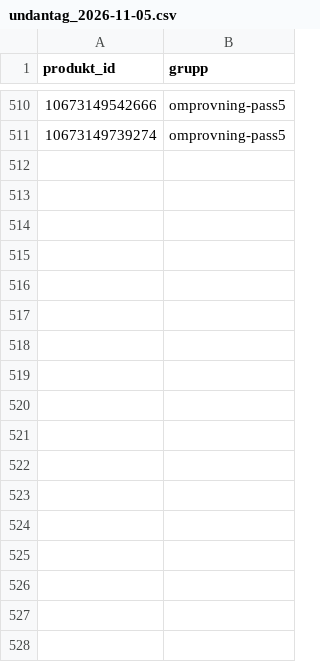
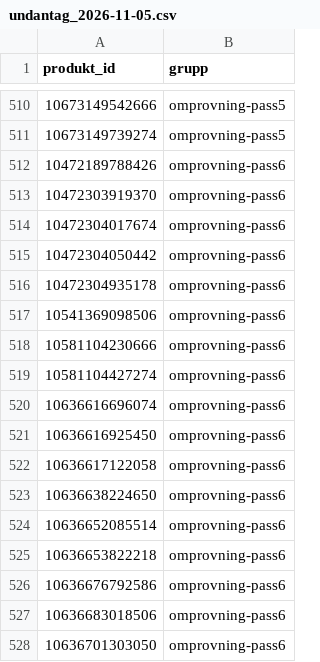
Before and after one commit to Daxegren/Shopify, a CSV file: rapporter/inventering-bos-2026-11-04/undantag_2026-11-05.csv, drawn as a sheet; only a part is shown, gaps mark what is left out; the diff names each change by its address in the sheet, - before the commit and + after, or states it on an @@ line.

```diff
--- a/rapporter/inventering-bos-2026-11-04/undantag_2026-11-05.csv
+++ b/rapporter/inventering-bos-2026-11-04/undantag_2026-11-05.csv
+row 512: 10472189788426 | omprovning-pass6
+row 513: 10472303919370 | omprovning-pass6
+row 514: 10472304017674 | omprovning-pass6
+row 515: 10472304050442 | omprovning-pass6
+row 516: 10472304935178 | omprovning-pass6
+row 517: 10541369098506 | omprovning-pass6
+row 518: 10581104230666 | omprovning-pass6
+row 519: 10581104427274 | omprovning-pass6
+row 520: 10636616696074 | omprovning-pass6
+row 521: 10636616925450 | omprovning-pass6
+row 522: 10636617122058 | omprovning-pass6
+row 523: 10636638224650 | omprovning-pass6
+row 524: 10636652085514 | omprovning-pass6
+row 525: 10636653822218 | omprovning-pass6
+row 526: 10636676792586 | omprovning-pass6
+row 527: 10636683018506 | omprovning-pass6
+row 528: 10636701303050 | omprovning-pass6
```
Also changed, not shown: 4 other files.
